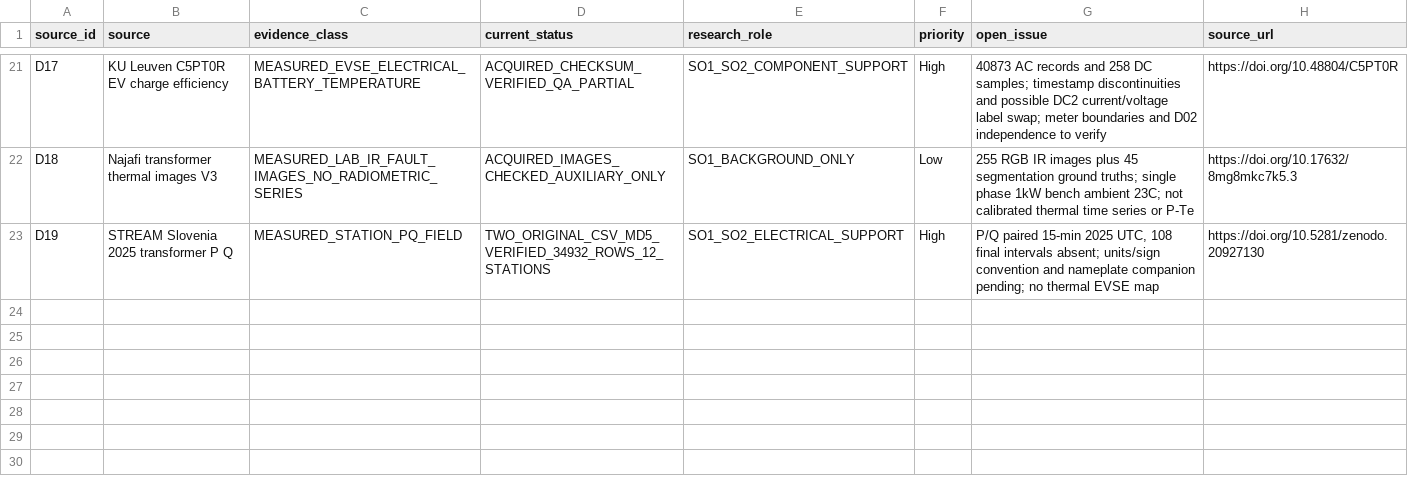
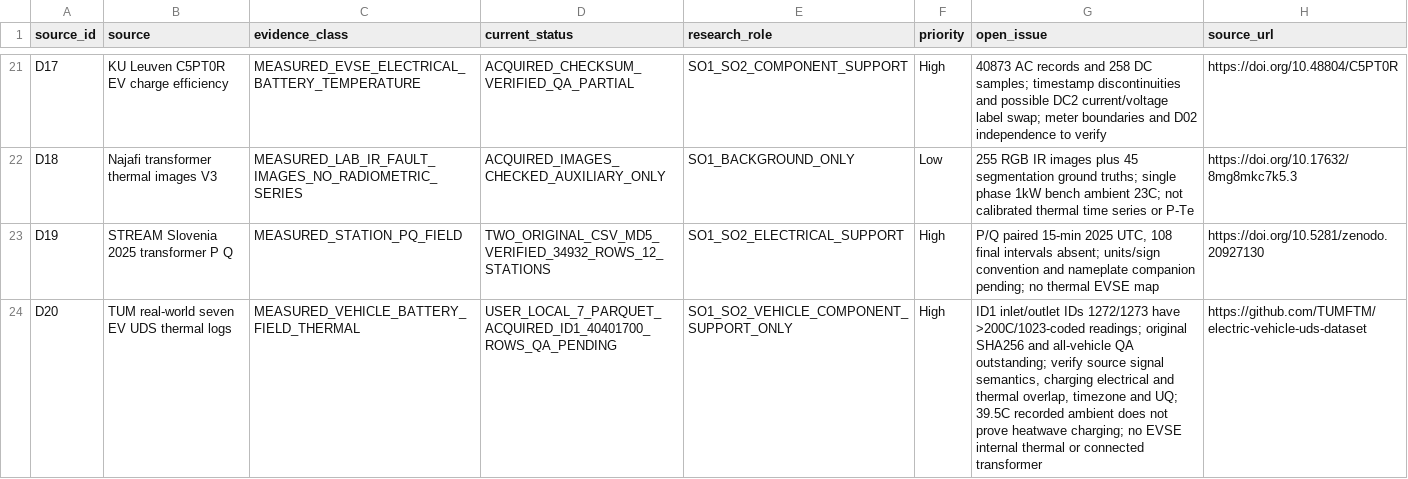
Before and after one commit to Dosust/MSE-thesis, a CSV file: project/data_qualification/2026-11-03/MASTER_DATA_INVENTORY_2026-11-03.csv, drawn as a sheet; only a part is shown, gaps mark what is left out; the diff names each change by its address in the sheet, - before the commit and + after, or states it on an @@ line.

Commit message:
Reconcile TUM FD-013 and D20 field-vehicle evidence with thesis review branch

```diff
--- a/project/data_qualification/2026-11-03/MASTER_DATA_INVENTORY_2026-11-03.csv
+++ b/project/data_qualification/2026-11-03/MASTER_DATA_INVENTORY_2026-11-03.csv
+row 24: D20 | TUM real-world seven EV UDS thermal logs | MEASURED_VEHICLE_BATTERY_FIELD_THERMAL | USER_LOCAL_7_PARQUET_ACQUIRED_ID1_40401700_ROWS_QA_PENDING | SO1_SO2_VEHICLE_COMPONENT_SUPPORT_ONLY | High | ID1 inlet/outlet IDs 1272/1273 have >200C/1023-coded readings; original SHA256 and all-vehicle QA outstanding; verify source signal semantics, charging electrical and thermal overlap, timezone and UQ; 39.5C recorded ambient does not prove heatwave charging; no EVSE internal thermal or connected transformer | https://github.com/TUMFTM/electric-vehicle-uds-dataset
```
